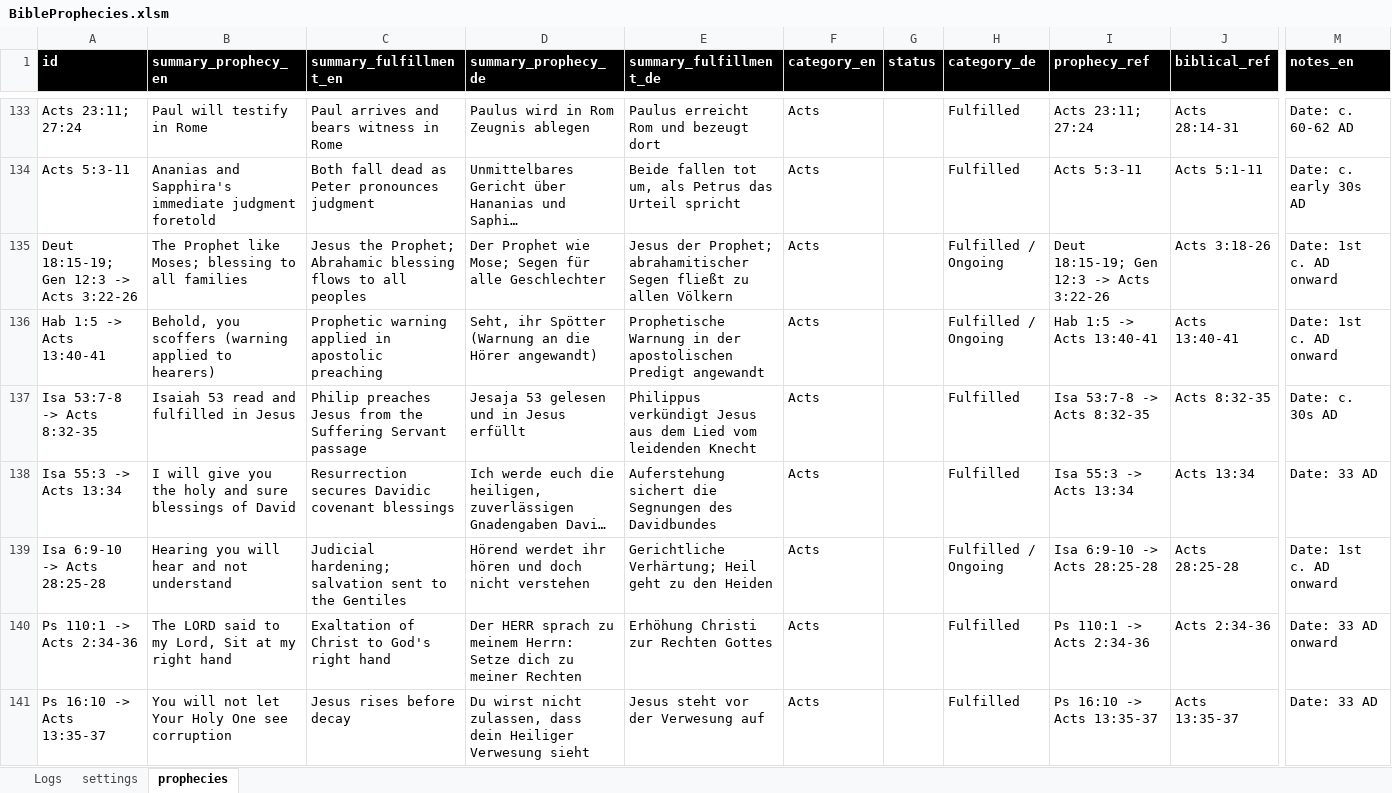
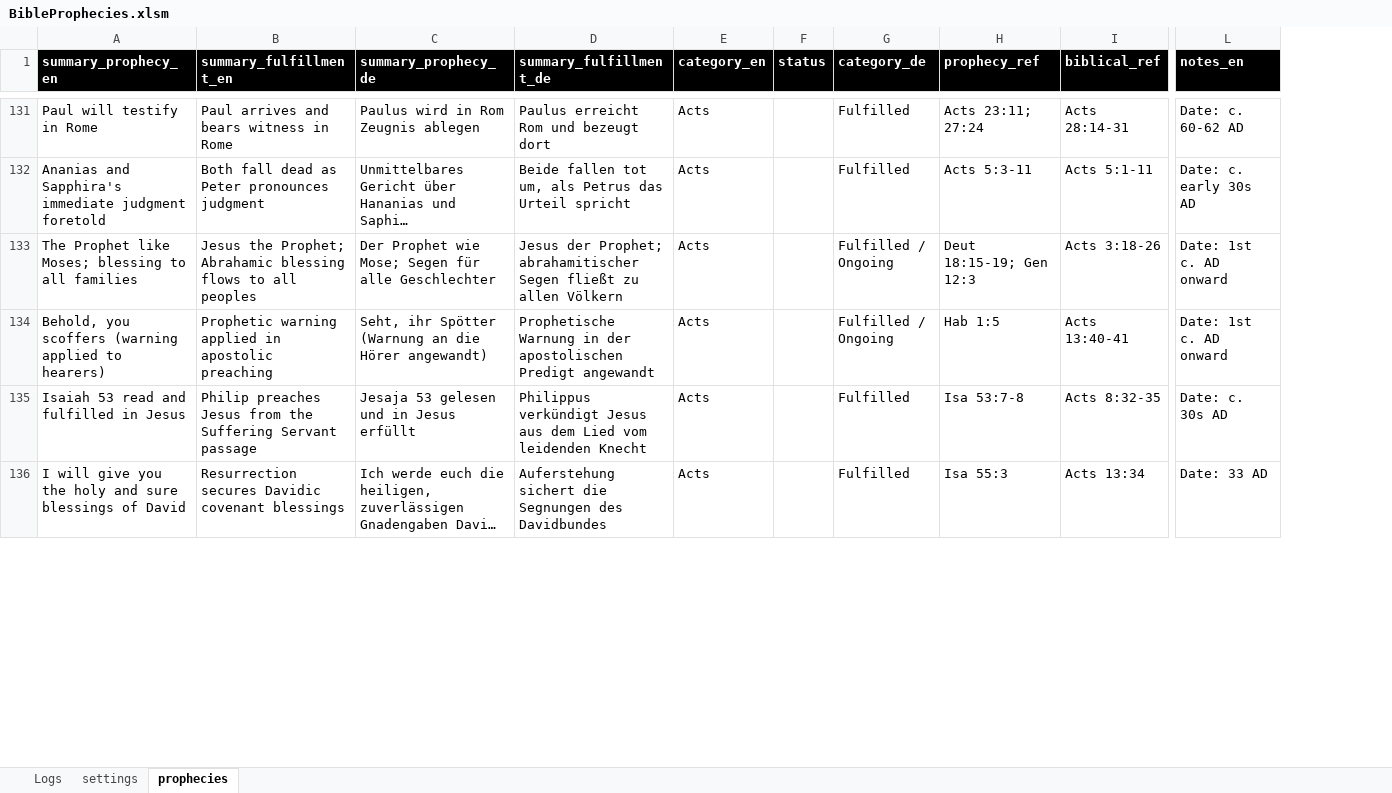
Before and after one commit to dawei7/BibleReader_SmartSearch, an Excel workbook: scripts/BibleProphecies.xlsm, sheet prophecies, drawn as a sheet; only a part is shown, gaps mark what is left out; long unchanged cells end in …; values as stored, in another font and other column widths than the file's, no borders; conditional formats not drawn; removed rows and columns are numbered as before the commit, all else as after; rows hold the shown columns only; the diff covers the shown part only; the diff names each change by its address in the sheet, - before the commit and + after, or states it on an @@ line.

Commit message:
chore: update prophecies data and bridge script adjustments

```diff
--- a/scripts/BibleProphecies.xlsm (sheet prophecies)
+++ b/scripts/BibleProphecies.xlsm (sheet prophecies)
-column A (id), rows 133-138: Acts 23:11; 27:24 | Acts 5:3-11 | Deut 18:15-19; Gen 12:3 -> Acts 3:22-26 | Hab 1:5 -> Acts 13:40-41 | Isa 53:7-8 -> Acts 8:32-35 | Isa 55:3 -> Acts 13:34
-H133 (prophecy_ref): Deut 18:15-19; Gen 12:3 -> Acts 3:22-26
+H133 (prophecy_ref): Deut 18:15-19; Gen 12:3
-H134 (prophecy_ref): Hab 1:5 -> Acts 13:40-41
+H134 (prophecy_ref): Hab 1:5
-H135 (prophecy_ref): Isa 53:7-8 -> Acts 8:32-35
+H135 (prophecy_ref): Isa 53:7-8
-H136 (prophecy_ref): Isa 55:3 -> Acts 13:34
+H136 (prophecy_ref): Isa 55:3
-row 139: Isa 6:9-10 -> Acts 28:25-28 | Hearing you will hear and not understand | Judicial hardening; salvation sent to the Gentiles | Hörend werdet ihr hören und doch nicht verstehen | Gerichtliche Verhärtung; Heil geht zu den Heiden | Acts |  | Fulfilled / Ongoing | Isa 6:9-10 -> Acts 28:25-28 | Acts 28:25-28 | Date: 1st c. AD onward
-row 140: Ps 110:1 -> Acts 2:34-36 | The LORD said to my Lord, Sit at my right hand | Exaltation of Christ to God's right hand | Der HERR sprach zu meinem Herrn: Setze dich zu meiner Rechten | Erhöhung Christi zur Rechten Gottes | Acts |  | Fulfilled | Ps 110:1 -> Acts 2:34-36 | Acts 2:34-36 | Date: 33 AD onward
-row 141: Ps 16:10 -> Acts 13:35-37 | You will not let Your Holy One see corruption | Jesus rises before decay | Du wirst nicht zulassen, dass dein Heiliger Verwesung sieht | Jesus steht vor der Verwesung auf | Acts |  | Fulfilled | Ps 16:10 -> Acts 13:35-37 | Acts 13:35-37 | Date: 33 AD
```
Also changed, not shown: 12 removed rows and 64 edited cells elsewhere in this sheet, sheet Logs, 2 other files.
